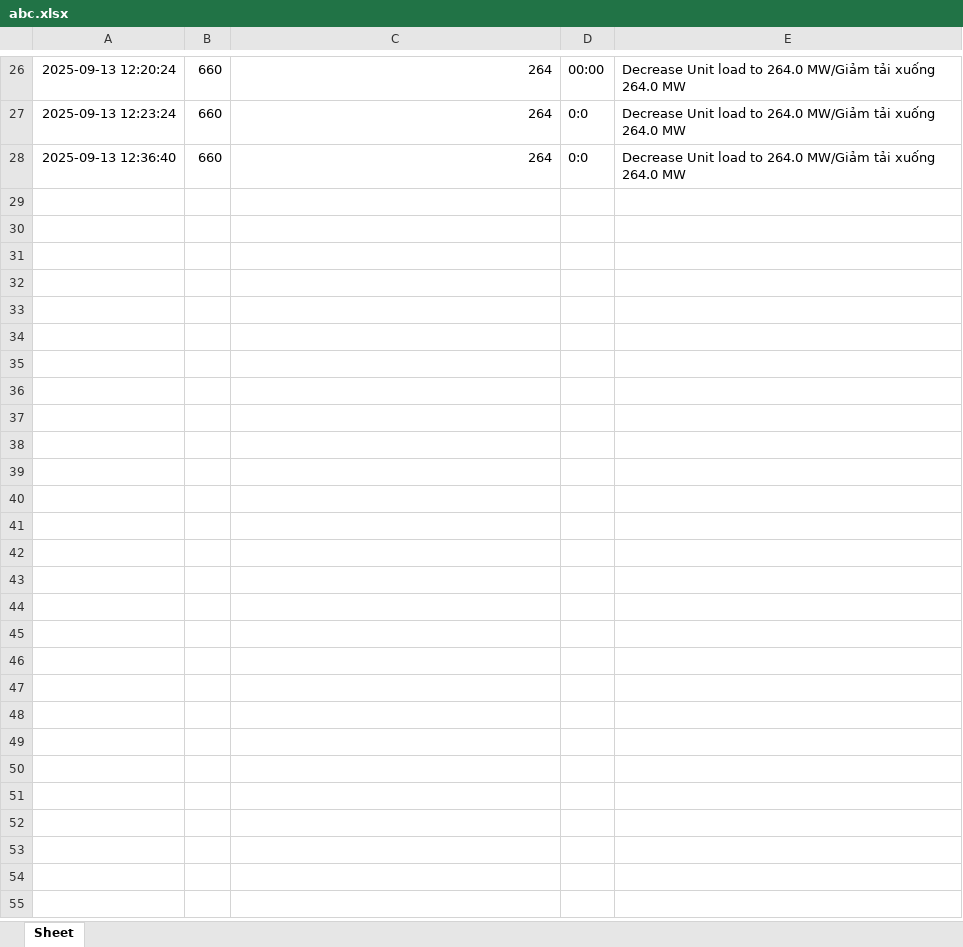
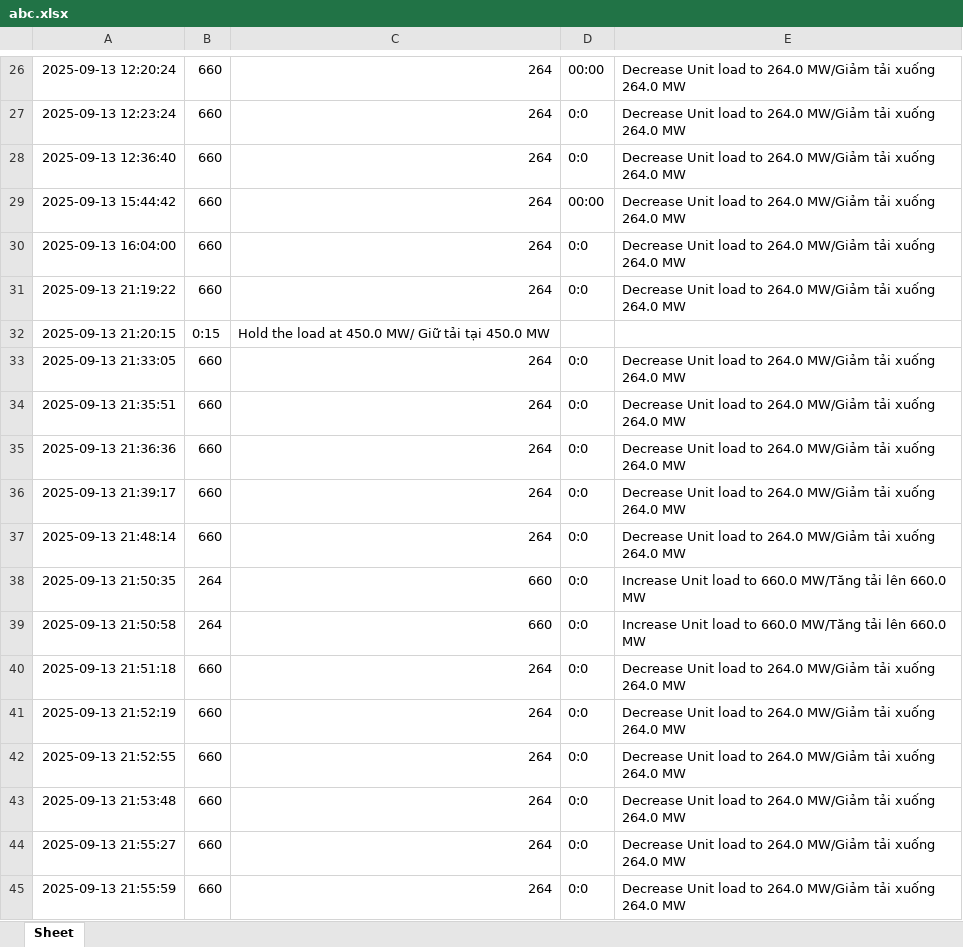
Before and after one commit to Donald-Nguyen20/Load-Change, an Excel workbook: abc.xlsx, sheet Sheet, drawn as a sheet; only a part is shown, gaps mark what is left out; values as stored, in another font and other column widths than the file's, no borders; the diff names each change by its address in the sheet, - before the commit and + after, or states it on an @@ line.

```diff
--- a/abc.xlsx (sheet Sheet)
+++ b/abc.xlsx (sheet Sheet)
+row 29: 2025-09-13 15:44:42 | 660 | 264 | 00:00 | Decrease Unit load to 264.0 MW/Giảm tải xuống 264.0 MW
+row 30: 2025-09-13 16:04:00 | 660 | 264 | 0:0 | Decrease Unit load to 264.0 MW/Giảm tải xuống 264.0 MW
+row 31: 2025-09-13 21:19:22 | 660 | 264 | 0:0 | Decrease Unit load to 264.0 MW/Giảm tải xuống 264.0 MW
+row 32: 2025-09-13 21:20:15 | 0:15 | Hold the load at 450.0 MW/ Giữ tải tại 450.0 MW
+row 33: 2025-09-13 21:33:05 | 660 | 264 | 0:0 | Decrease Unit load to 264.0 MW/Giảm tải xuống 264.0 MW
+row 34: 2025-09-13 21:35:51 | 660 | 264 | 0:0 | Decrease Unit load to 264.0 MW/Giảm tải xuống 264.0 MW
+row 35: 2025-09-13 21:36:36 | 660 | 264 | 0:0 | Decrease Unit load to 264.0 MW/Giảm tải xuống 264.0 MW
+row 36: 2025-09-13 21:39:17 | 660 | 264 | 0:0 | Decrease Unit load to 264.0 MW/Giảm tải xuống 264.0 MW
+row 37: 2025-09-13 21:48:14 | 660 | 264 | 0:0 | Decrease Unit load to 264.0 MW/Giảm tải xuống 264.0 MW
+row 38: 2025-09-13 21:50:35 | 264 | 660 | 0:0 | Increase Unit load to 660.0 MW/Tăng tải lên 660.0 MW
+row 39: 2025-09-13 21:50:58 | 264 | 660 | 0:0 | Increase Unit load to 660.0 MW/Tăng tải lên 660.0 MW
+row 40: 2025-09-13 21:51:18 | 660 | 264 | 0:0 | Decrease Unit load to 264.0 MW/Giảm tải xuống 264.0 MW
+row 41: 2025-09-13 21:52:19 | 660 | 264 | 0:0 | Decrease Unit load to 264.0 MW/Giảm tải xuống 264.0 MW
+row 42: 2025-09-13 21:52:55 | 660 | 264 | 0:0 | Decrease Unit load to 264.0 MW/Giảm tải xuống 264.0 MW
+row 43: 2025-09-13 21:53:48 | 660 | 264 | 0:0 | Decrease Unit load to 264.0 MW/Giảm tải xuống 264.0 MW
+row 44: 2025-09-13 21:55:27 | 660 | 264 | 0:0 | Decrease Unit load to 264.0 MW/Giảm tải xuống 264.0 MW
+row 45: 2025-09-13 21:55:59 | 660 | 264 | 0:0 | Decrease Unit load to 264.0 MW/Giảm tải xuống 264.0 MW
```
Also changed, not shown: 5 other files.
